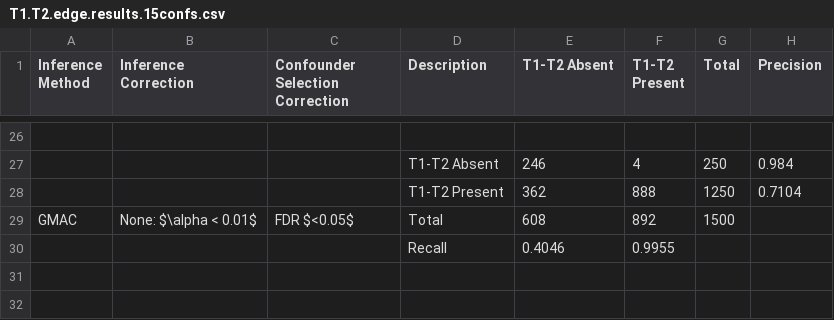
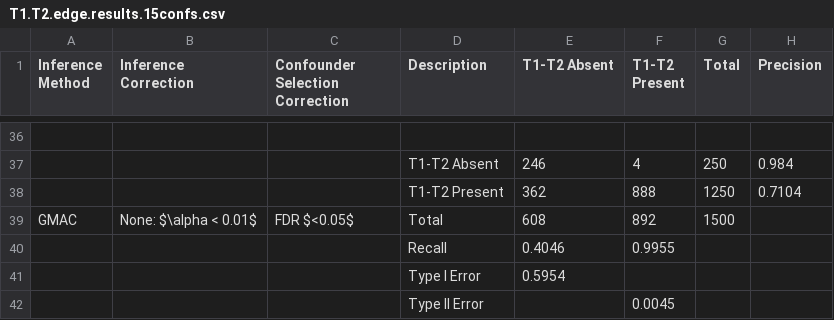
Before and after one commit to audreyfulab/MRGN_Manuscript_Repo, a CSV file: Manuscript/other/tablescraps/T1.T2.edge.results.15confs.csv (was Manuscript/supplementary_tables/T1.T2.edge.results.15confs.csv), drawn as a sheet; only a part is shown, gaps mark what is left out; the diff covers the shown part only; the diff names each change by its address in the sheet, - before the commit and + after, or states it on an @@ line.

```diff
--- a/Manuscript/supplementary_tables/T1.T2.edge.results.15confs.csv
+++ b/Manuscript/other/tablescraps/T1.T2.edge.results.15confs.csv
+row 41:  |  |  | Type I Error | 0.5954
+row 42:  |  |  | Type II Error |  | 0.0045
```
Also changed, not shown: 10 added rows elsewhere in this file, Manuscript/supplementary_tables/T1.T2.Edge.Results.Combined.csv, 4 other files.
